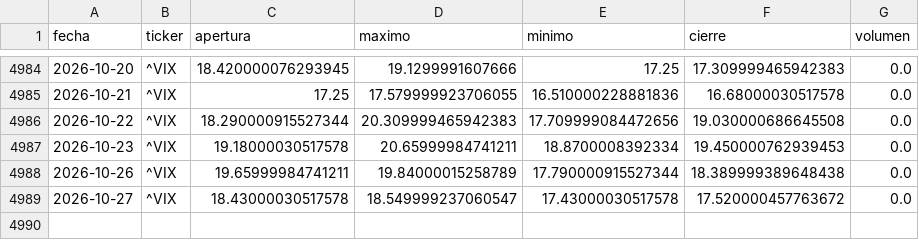
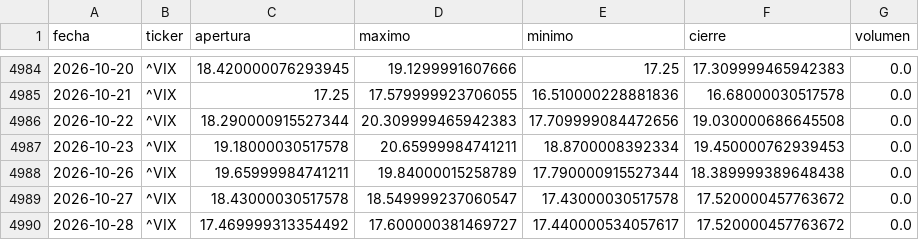
Before and after one commit to theosantacruz13-coder/Panel-bolsa-usa, a CSV file: datos/csv/VIX_diario.csv, drawn as a sheet; only a part is shown, gaps mark what is left out; the diff names each change by its address in the sheet, - before the commit and + after, or states it on an @@ line.

```diff
--- a/datos/csv/VIX_diario.csv
+++ b/datos/csv/VIX_diario.csv
+row 4990: 2026-10-28 | ^VIX | 17.469999313354492 | 17.600000381469727 | 17.440000534057617 | 17.520000457763672 | 0.0
```
Also changed, not shown: datos/csv/DIA_diario.csv, datos/csv/DIA_intradia.csv, 14 other files.
